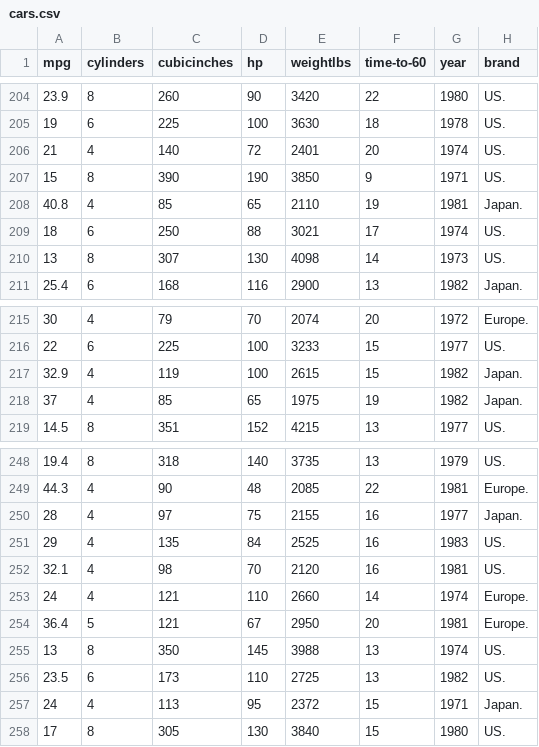
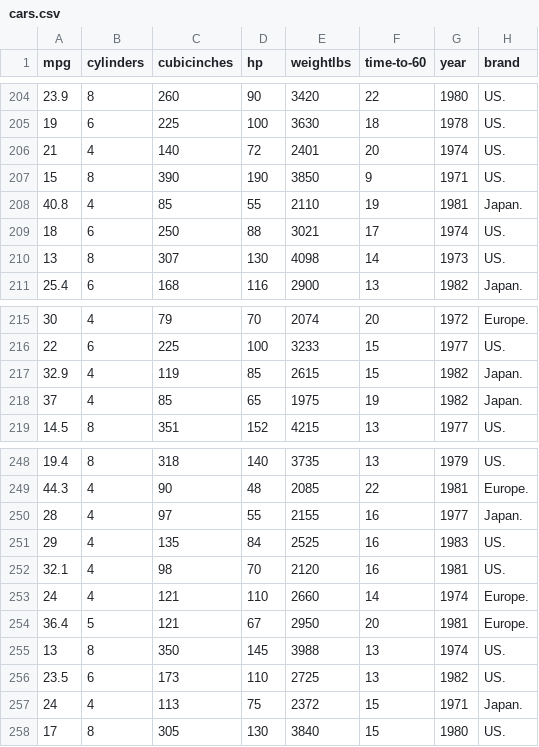
Before and after one commit to gcappellani/gcappellani.github.io, a CSV file: Assignment 2/cars.csv, drawn as a sheet; only a part is shown, gaps mark what is left out; the diff covers the shown part only.

```diff
--- a/Assignment 2/cars.csv
+++ b/Assignment 2/cars.csv
@@ -207,3 +207,3 @@ mpg, cylinders, cubicinches, hp, weightlbs, time-to-60, year, brand
 15,8,390,190,3850,9,1971, US.
-40.8,4,85,65,2110,19,1981, Japan.
+40.8,4,85,55,2110,19,1981, Japan.
 18,6,250,88,3021,17,1974, US.
@@ -216,3 +216,3 @@ mpg, cylinders, cubicinches, hp, weightlbs, time-to-60, year, brand
 22,6,225,100,3233,15,1977, US.
-32.9,4,119,100,2615,15,1982, Japan.
+32.9,4,119,85,2615,15,1982, Japan.
 37,4,85,65,1975,19,1982, Japan.
@@ -249,3 +249,3 @@ mpg, cylinders, cubicinches, hp, weightlbs, time-to-60, year, brand
 44.3,4,90,48,2085,22,1981, Europe.
-28,4,97,75,2155,16,1977, Japan.
+28,4,97,55,2155,16,1977, Japan.
 29,4,135,84,2525,16,1983, US.
@@ -256,3 +256,3 @@ mpg, cylinders, cubicinches, hp, weightlbs, time-to-60, year, brand
 23.5,6,173,110,2725,13,1982, US.
-24,4,113,95,2372,15,1971, Japan.
+24,4,113,75,2372,15,1971, Japan.
 17,8,305,130,3840,15,1980, US.
```
Also changed, not shown: 7 edited cells elsewhere in this file.
